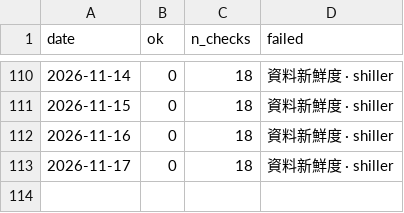
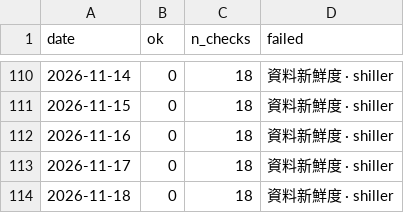
Before and after one commit to marschannewtag-spec/mars-robot, a CSV file: ops/data/health_log.csv, drawn as a sheet; only a part is shown, gaps mark what is left out.

```diff
--- a/ops/data/health_log.csv
+++ b/ops/data/health_log.csv
@@ -113 +113,2 @@ date,ok,n_checks,failed
 2026-11-17,0,18,資料新鮮度 · shiller
+2026-11-18,0,18,資料新鮮度 · shiller
```
Also changed, not shown: ops/data/pwa/vix_daily.csv, 5 other files.
